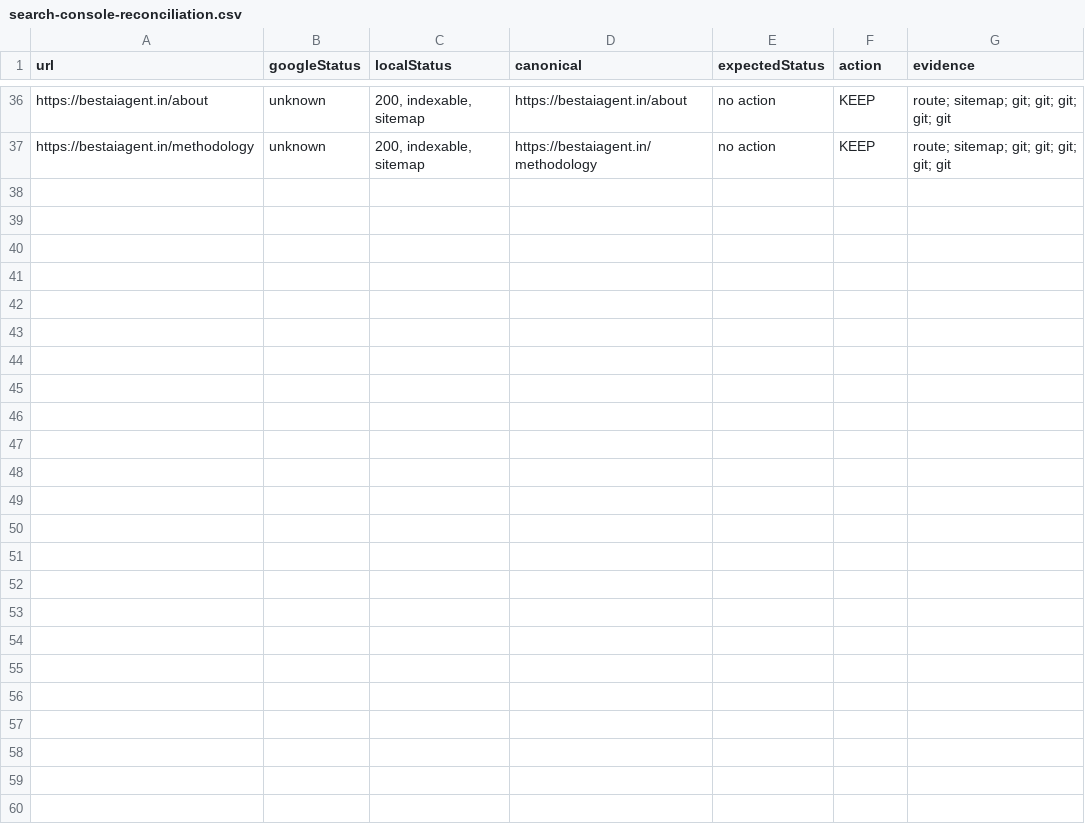
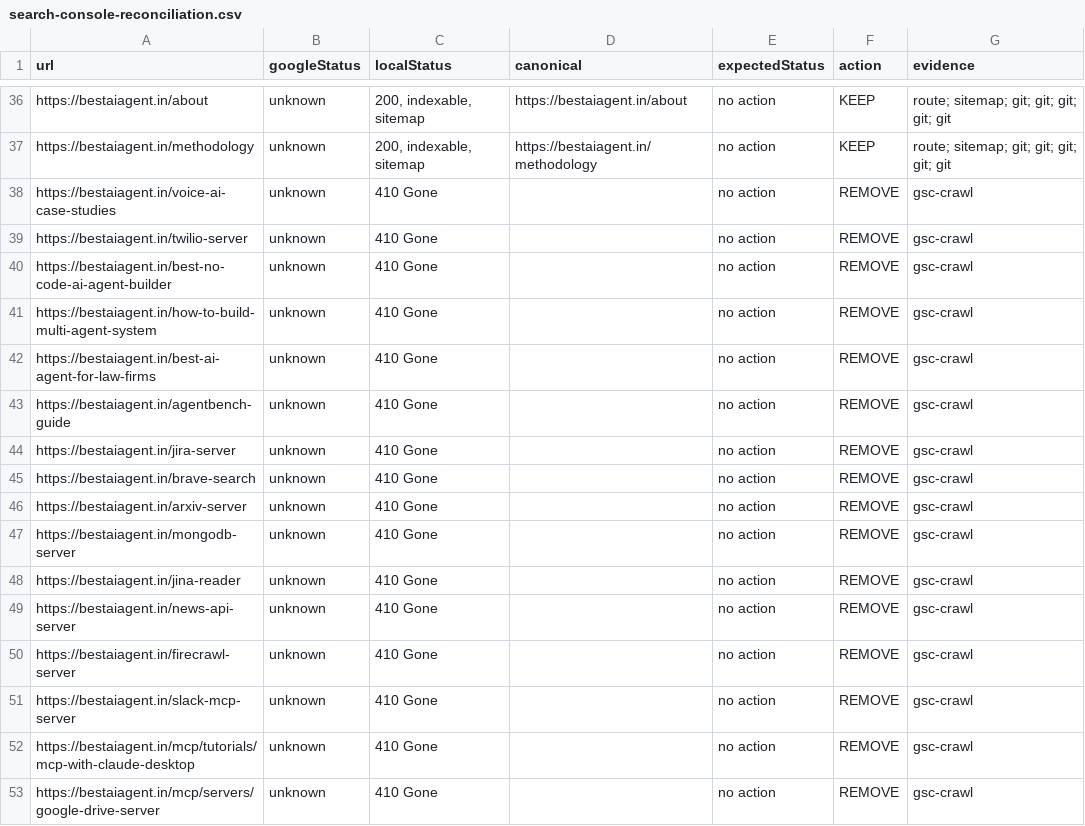
Before and after one commit to CodesbyFebin/Best-Ai-Agents, a CSV file: data/seo/search-console-reconciliation.csv, drawn as a sheet; only a part is shown, gaps mark what is left out; the diff covers the shown part only; the diff names each change by its address in the sheet, - before the commit and + after, or states it on an @@ line.

```diff
--- a/data/seo/search-console-reconciliation.csv
+++ b/data/seo/search-console-reconciliation.csv
+row 38: https://bestaiagent.in/voice-ai-case-studies | unknown | 410 Gone |  | no action | REMOVE | gsc-crawl
+row 39: https://bestaiagent.in/twilio-server | unknown | 410 Gone |  | no action | REMOVE | gsc-crawl
+row 40: https://bestaiagent.in/best-no-code-ai-agent-builder | unknown | 410 Gone |  | no action | REMOVE | gsc-crawl
+row 41: https://bestaiagent.in/how-to-build-multi-agent-system | unknown | 410 Gone |  | no action | REMOVE | gsc-crawl
+row 42: https://bestaiagent.in/best-ai-agent-for-law-firms | unknown | 410 Gone |  | no action | REMOVE | gsc-crawl
+row 43: https://bestaiagent.in/agentbench-guide | unknown | 410 Gone |  | no action | REMOVE | gsc-crawl
+row 44: https://bestaiagent.in/jira-server | unknown | 410 Gone |  | no action | REMOVE | gsc-crawl
+row 45: https://bestaiagent.in/brave-search | unknown | 410 Gone |  | no action | REMOVE | gsc-crawl
+row 46: https://bestaiagent.in/arxiv-server | unknown | 410 Gone |  | no action | REMOVE | gsc-crawl
+row 47: https://bestaiagent.in/mongodb-server | unknown | 410 Gone |  | no action | REMOVE | gsc-crawl
+row 48: https://bestaiagent.in/jina-reader | unknown | 410 Gone |  | no action | REMOVE | gsc-crawl
+row 49: https://bestaiagent.in/news-api-server | unknown | 410 Gone |  | no action | REMOVE | gsc-crawl
+row 50: https://bestaiagent.in/firecrawl-server | unknown | 410 Gone |  | no action | REMOVE | gsc-crawl
+row 51: https://bestaiagent.in/slack-mcp-server | unknown | 410 Gone |  | no action | REMOVE | gsc-crawl
+row 52: https://bestaiagent.in/mcp/tutorials/mcp-with-claude-desktop | unknown | 410 Gone |  | no action | REMOVE | gsc-crawl
+row 53: https://bestaiagent.in/mcp/servers/google-drive-server | unknown | 410 Gone |  | no action | REMOVE | gsc-crawl
```
Also changed, not shown: 13 edited cells elsewhere in this file, data/seo/url-recovery.csv, 11 other files.
